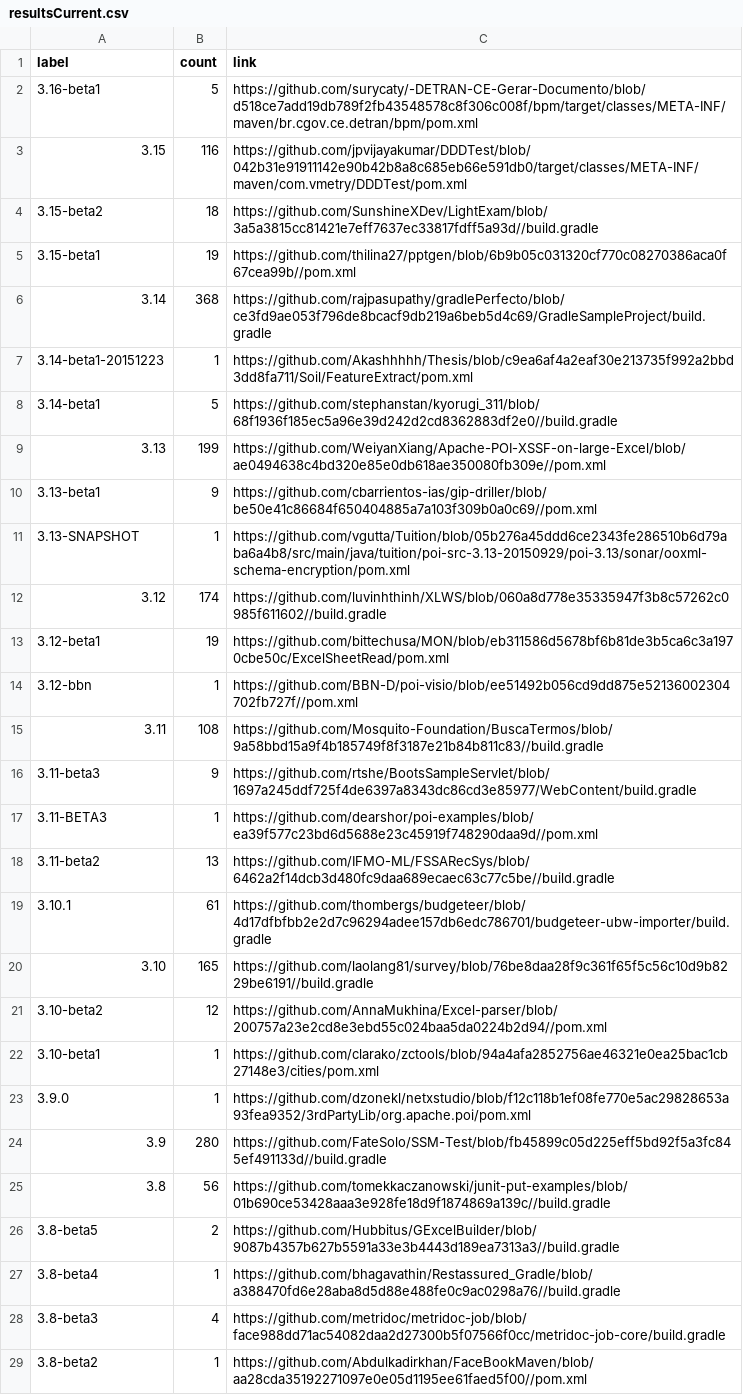
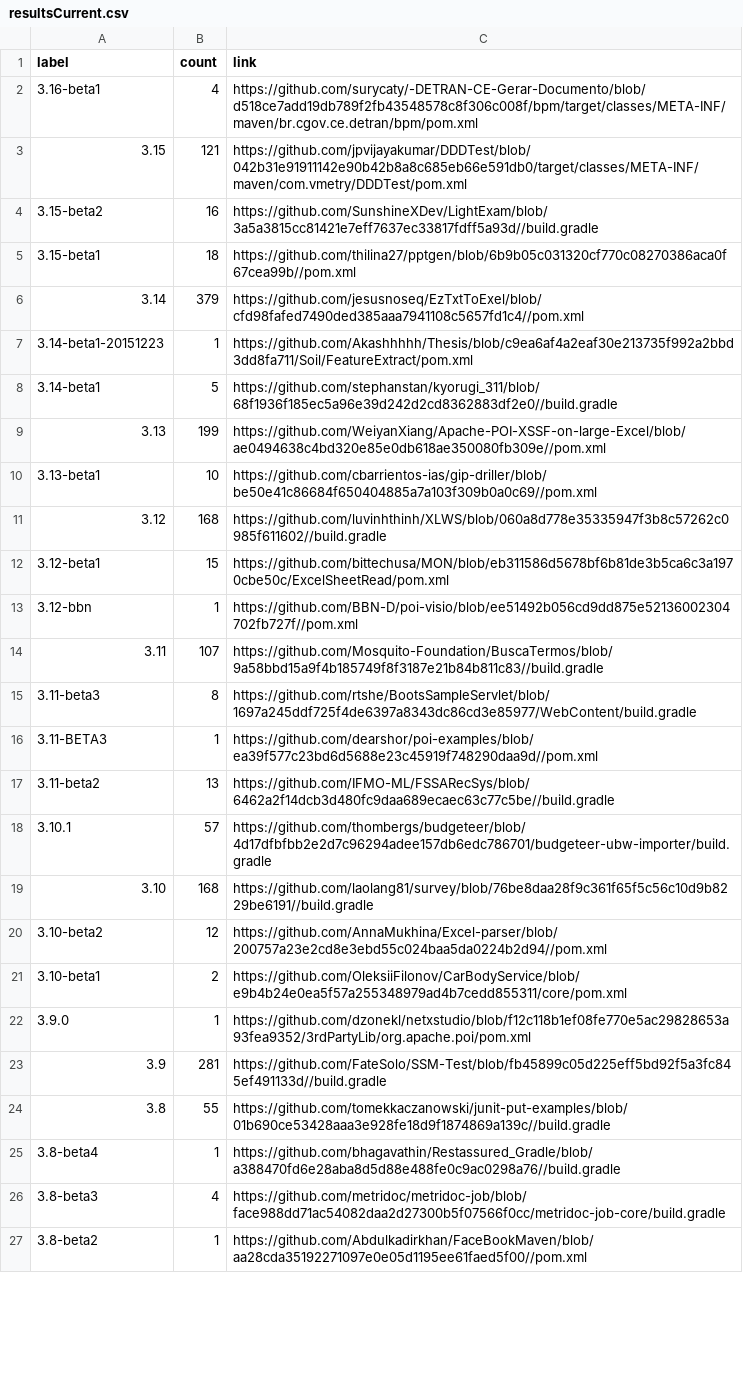
Before and after one commit to centic9/github-version-statistics, a CSV file: docs/resultsCurrent.csv, drawn as a sheet; only a part is shown; the diff covers the shown part only.

```diff
--- a/docs/resultsCurrent.csv
+++ b/docs/resultsCurrent.csv
@@ -1,7 +1,7 @@
 label,count,link
-3.16-beta1,5,https://github.com/surycaty/-DETRAN-CE-Gerar-Documento/blob/d518ce7add19db789f2fb43548578c8f306c008f/bpm/target/classes/META-INF/maven/br.cgov.ce.detran/bpm/pom.xml
-3.15,116,https://github.com/jpvijayakumar/DDDTest/blob/042b31e91911142e90b42b8a8c685eb66e591db0/target/classes/META-INF/maven/com.vmetry/DDDTest/pom.xml
-3.15-beta2,18,https://github.com/SunshineXDev/LightExam/blob/3a5a3815cc81421e7eff7637ec33817fdff5a93d//build.gradle
-3.15-beta1,19,https://github.com/thilina27/pptgen/blob/6b9b05c031320cf770c08270386aca0f67cea99b//pom.xml
-3.14,368,https://github.com/rajpasupathy/gradlePerfecto/blob/ce3fd9ae053f796de8bcacf9db219a6beb5d4c69/GradleSampleProject/build.gradle
+3.16-beta1,4,https://github.com/surycaty/-DETRAN-CE-Gerar-Documento/blob/d518ce7add19db789f2fb43548578c8f306c008f/bpm/target/classes/META-INF/maven/br.cgov.ce.detran/bpm/pom.xml
+3.15,121,https://github.com/jpvijayakumar/DDDTest/blob/042b31e91911142e90b42b8a8c685eb66e591db0/target/classes/META-INF/maven/com.vmetry/DDDTest/pom.xml
+3.15-beta2,16,https://github.com/SunshineXDev/LightExam/blob/3a5a3815cc81421e7eff7637ec33817fdff5a93d//build.gradle
+3.15-beta1,18,https://github.com/thilina27/pptgen/blob/6b9b05c031320cf770c08270386aca0f67cea99b//pom.xml
+3.14,379,https://github.com/jesusnoseq/EzTxtToExel/blob/cfd98fafed7490ded385aaa7941108c5657fd1c4//pom.xml
 3.14-beta1-20151223,1,https://github.com/Akashhhhh/Thesis/blob/c9ea6af4a2eaf30e213735f992a2bbd3dd8fa711/Soil/FeatureExtract/pom.xml
@@ -9,19 +9,17 @@ label,count,link
 3.13,199,https://github.com/WeiyanXiang/Apache-POI-XSSF-on-large-Excel/blob/ae0494638c4bd320e85e0db618ae350080fb309e//pom.xml
-3.13-beta1,9,https://github.com/cbarrientos-ias/gip-driller/blob/be50e41c86684f650404885a7a103f309b0a0c69//pom.xml
-3.13-SNAPSHOT,1,https://github.com/vgutta/Tuition/blob/05b276a45ddd6ce2343fe286510b6d79aba6a4b8/src/main/java/tuition/poi-src-3.13-20150929/poi-3.13/sonar/ooxml-schema-encryption/pom.xml
-3.12,174,https://github.com/luvinhthinh/XLWS/blob/060a8d778e35335947f3b8c57262c0985f611602//build.gradle
-3.12-beta1,19,https://github.com/bittechusa/MON/blob/eb311586d5678bf6b81de3b5ca6c3a1970cbe50c/ExcelSheetRead/pom.xml
+3.13-beta1,10,https://github.com/cbarrientos-ias/gip-driller/blob/be50e41c86684f650404885a7a103f309b0a0c69//pom.xml
+3.12,168,https://github.com/luvinhthinh/XLWS/blob/060a8d778e35335947f3b8c57262c0985f611602//build.gradle
+3.12-beta1,15,https://github.com/bittechusa/MON/blob/eb311586d5678bf6b81de3b5ca6c3a1970cbe50c/ExcelSheetRead/pom.xml
 3.12-bbn,1,https://github.com/BBN-D/poi-visio/blob/ee51492b056cd9dd875e52136002304702fb727f//pom.xml
-3.11,108,https://github.com/Mosquito-Foundation/BuscaTermos/blob/9a58bbd15a9f4b185749f8f3187e21b84b811c83//build.gradle
-3.11-beta3,9,https://github.com/rtshe/BootsSampleServlet/blob/1697a245ddf725f4de6397a8343dc86cd3e85977/WebContent/build.gradle
+3.11,107,https://github.com/Mosquito-Foundation/BuscaTermos/blob/9a58bbd15a9f4b185749f8f3187e21b84b811c83//build.gradle
+3.11-beta3,8,https://github.com/rtshe/BootsSampleServlet/blob/1697a245ddf725f4de6397a8343dc86cd3e85977/WebContent/build.gradle
 3.11-BETA3,1,https://github.com/dearshor/poi-examples/blob/ea39f577c23bd6d5688e23c45919f748290daa9d//pom.xml
 3.11-beta2,13,https://github.com/IFMO-ML/FSSARecSys/blob/6462a2f14dcb3d480fc9daa689ecaec63c77c5be//build.gradle
-3.10.1,61,https://github.com/thombergs/budgeteer/blob/4d17dfbfbb2e2d7c96294adee157db6edc786701/budgeteer-ubw-importer/build.gradle
-3.10,165,https://github.com/laolang81/survey/blob/76be8daa28f9c361f65f5c56c10d9b8229be6191//build.gradle
+3.10.1,57,https://github.com/thombergs/budgeteer/blob/4d17dfbfbb2e2d7c96294adee157db6edc786701/budgeteer-ubw-importer/build.gradle
+3.10,168,https://github.com/laolang81/survey/blob/76be8daa28f9c361f65f5c56c10d9b8229be6191//build.gradle
 3.10-beta2,12,https://github.com/AnnaMukhina/Excel-parser/blob/200757a23e2cd8e3ebd55c024baa5da0224b2d94//pom.xml
-3.10-beta1,1,https://github.com/clarako/zctools/blob/94a4afa2852756ae46321e0ea25bac1cb27148e3/cities/pom.xml
+3.10-beta1,2,https://github.com/OleksiiFilonov/CarBodyService/blob/e9b4b24e0ea5f57a255348979ad4b7cedd855311/core/pom.xml
 3.9.0,1,https://github.com/dzonekl/netxstudio/blob/f12c118b1ef08fe770e5ac29828653a93fea9352/3rdPartyLib/org.apache.poi/pom.xml
-3.9,280,https://github.com/FateSolo/SSM-Test/blob/fb45899c05d225eff5bd92f5a3fc845ef491133d//build.gradle
-3.8,56,https://github.com/tomekkaczanowski/junit-put-examples/blob/01b690ce53428aaa3e928fe18d9f1874869a139c//build.gradle
-3.8-beta5,2,https://github.com/Hubbitus/GExcelBuilder/blob/9087b4357b627b5591a33e3b4443d189ea7313a3//build.gradle
+3.9,281,https://github.com/FateSolo/SSM-Test/blob/fb45899c05d225eff5bd92f5a3fc845ef491133d//build.gradle
+3.8,55,https://github.com/tomekkaczanowski/junit-put-examples/blob/01b690ce53428aaa3e928fe18d9f1874869a139c//build.gradle
 3.8-beta4,1,https://github.com/bhagavathin/Restassured_Gradle/blob/a388470fd6e28aba8d5d88e488fe0c9ac0298a76//build.gradle
```
Also changed, not shown: 1 added row and 5 edited cells elsewhere in this file, docs/_data/versionChanges.csv, 2 other files.
